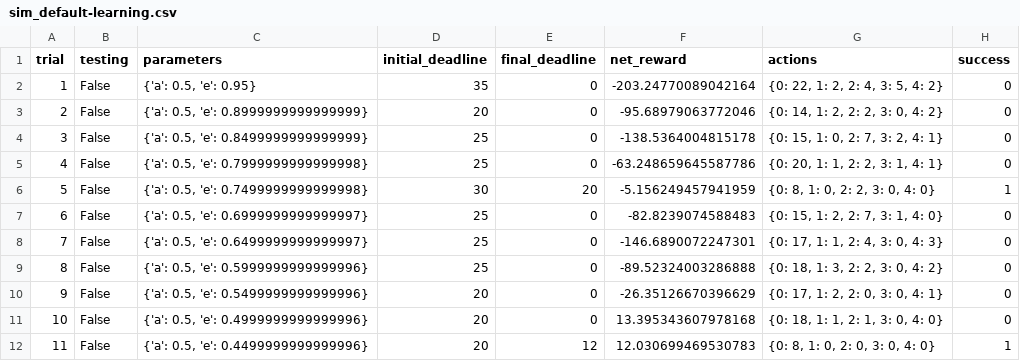
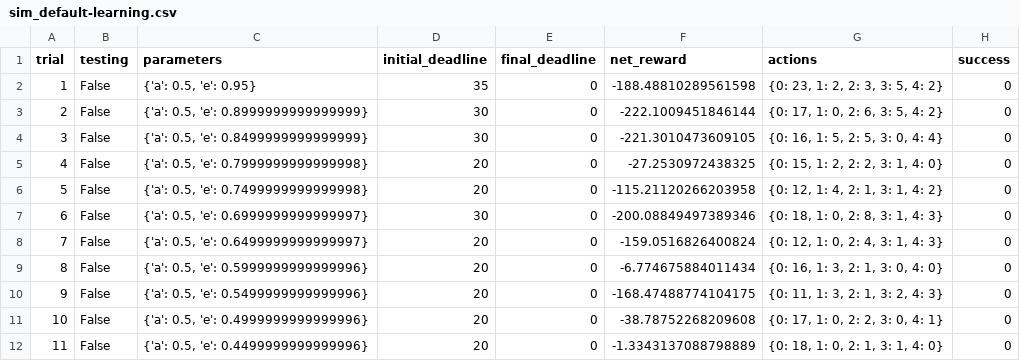
Before and after one commit to celsofaf/smartcab, a CSV file: logs/sim_default-learning.csv, drawn as a sheet; only a part is shown; the diff covers the shown part only.

```diff
--- a/logs/sim_default-learning.csv
+++ b/logs/sim_default-learning.csv
@@ -1,12 +1,12 @@
 trial,testing,parameters,initial_deadline,final_deadline,net_reward,actions,success
-1,False,"{'a': 0.5, 'e': 0.95}",35,0,-203.24770089042164,"{0: 22, 1: 2, 2: 4, 3: 5, 4: 2}",0
-2,False,"{'a': 0.5, 'e': 0.8999999999999999}",20,0,-95.68979063772046,"{0: 14, 1: 2, 2: 2, 3: 0, 4: 2}",0
-3,False,"{'a': 0.5, 'e': 0.8499999999999999}",25,0,-138.5364004815178,"{0: 15, 1: 0, 2: 7, 3: 2, 4: 1}",0
-4,False,"{'a': 0.5, 'e': 0.7999999999999998}",25,0,-63.248659645587786,"{0: 20, 1: 1, 2: 2, 3: 1, 4: 1}",0
-5,False,"{'a': 0.5, 'e': 0.7499999999999998}",30,20,-5.156249457941959,"{0: 8, 1: 0, 2: 2, 3: 0, 4: 0}",1
-6,False,"{'a': 0.5, 'e': 0.6999999999999997}",25,0,-82.8239074588483,"{0: 15, 1: 2, 2: 7, 3: 1, 4: 0}",0
-7,False,"{'a': 0.5, 'e': 0.6499999999999997}",25,0,-146.6890072247301,"{0: 17, 1: 1, 2: 4, 3: 0, 4: 3}",0
-8,False,"{'a': 0.5, 'e': 0.5999999999999996}",25,0,-89.52324003286888,"{0: 18, 1: 3, 2: 2, 3: 0, 4: 2}",0
-9,False,"{'a': 0.5, 'e': 0.5499999999999996}",20,0,-26.35126670396629,"{0: 17, 1: 2, 2: 0, 3: 0, 4: 1}",0
-10,False,"{'a': 0.5, 'e': 0.4999999999999996}",20,0,13.395343607978168,"{0: 18, 1: 1, 2: 1, 3: 0, 4: 0}",0
-11,False,"{'a': 0.5, 'e': 0.4499999999999996}",20,12,12.030699469530783,"{0: 8, 1: 0, 2: 0, 3: 0, 4: 0}",1
+1,False,"{'a': 0.5, 'e': 0.95}",35,0,-188.48810289561598,"{0: 23, 1: 2, 2: 3, 3: 5, 4: 2}",0
+2,False,"{'a': 0.5, 'e': 0.8999999999999999}",30,0,-222.1009451846144,"{0: 17, 1: 0, 2: 6, 3: 5, 4: 2}",0
+3,False,"{'a': 0.5, 'e': 0.8499999999999999}",30,0,-221.3010473609105,"{0: 16, 1: 5, 2: 5, 3: 0, 4: 4}",0
+4,False,"{'a': 0.5, 'e': 0.7999999999999998}",20,0,-27.2530972438325,"{0: 15, 1: 2, 2: 2, 3: 1, 4: 0}",0
+5,False,"{'a': 0.5, 'e': 0.7499999999999998}",20,0,-115.21120266203958,"{0: 12, 1: 4, 2: 1, 3: 1, 4: 2}",0
+6,False,"{'a': 0.5, 'e': 0.6999999999999997}",30,0,-200.08849497389346,"{0: 18, 1: 0, 2: 8, 3: 1, 4: 3}",0
+7,False,"{'a': 0.5, 'e': 0.6499999999999997}",20,0,-159.0516826400824,"{0: 12, 1: 0, 2: 4, 3: 1, 4: 3}",0
+8,False,"{'a': 0.5, 'e': 0.5999999999999996}",20,0,-6.774675884011434,"{0: 16, 1: 3, 2: 1, 3: 0, 4: 0}",0
+9,False,"{'a': 0.5, 'e': 0.5499999999999996}",20,0,-168.47488774104175,"{0: 11, 1: 3, 2: 1, 3: 2, 4: 3}",0
+10,False,"{'a': 0.5, 'e': 0.4999999999999996}",20,0,-38.78752268209608,"{0: 17, 1: 0, 2: 2, 3: 0, 4: 1}",0
+11,False,"{'a': 0.5, 'e': 0.4499999999999996}",20,0,-1.3343137088798889,"{0: 18, 1: 0, 2: 1, 3: 1, 4: 0}",0
```
Also changed, not shown: 80 edited cells elsewhere in this file, 13 other files.
